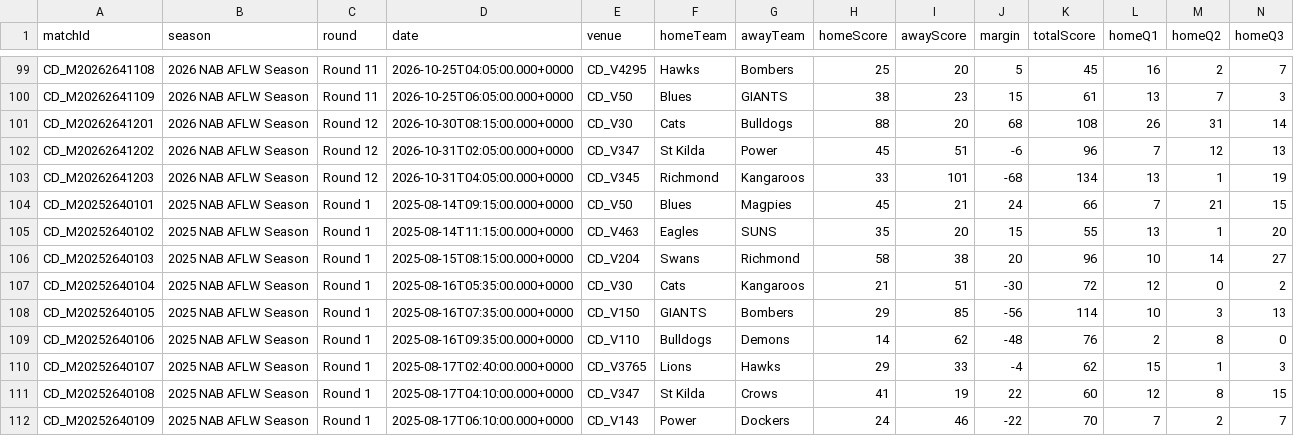
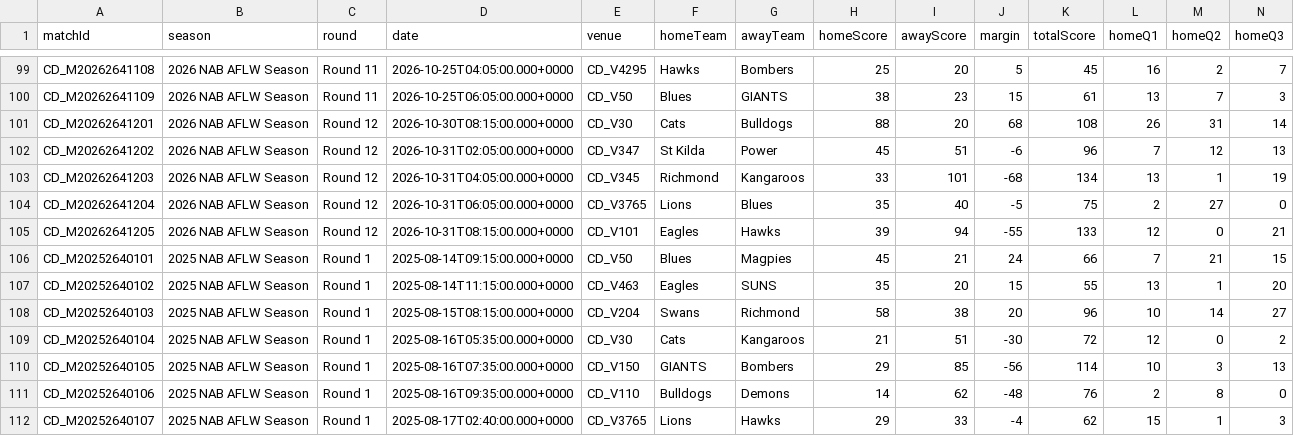
Before and after one commit to thomasfrederickmason-source/aflw-predictor, a CSV file: data/matches.csv, drawn as a sheet; only a part is shown, gaps mark what is left out; the shorter side is filled out with more unchanged rows; rows hold the shown columns only; the diff names each change by its address in the sheet, - before the commit and + after, or states it on an @@ line.

```diff
--- a/data/matches.csv
+++ b/data/matches.csv
+row 104: CD_M20262641204 | 2026 NAB AFLW Season | Round 12 | 2026-10-31T06:05:00.000+0000 | CD_V3765 | Lions | Blues | 35 | 40 | -5 | 75 | 2 | 27 | 0
+row 105: CD_M20262641205 | 2026 NAB AFLW Season | Round 12 | 2026-10-31T08:15:00.000+0000 | CD_V101 | Eagles | Hawks | 39 | 94 | -55 | 133 | 12 | 0 | 21
```
Also changed, not shown: 21 other files.
